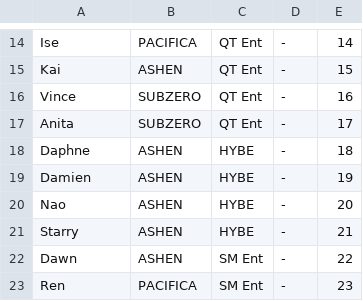
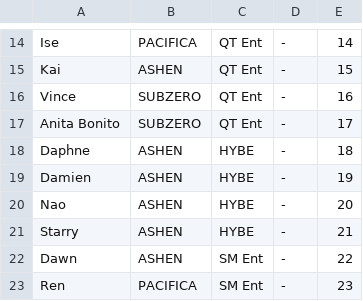
Before and after one commit to StanPlanet/ranker, a CSV file: trainee_info.csv, drawn as a sheet; only a part is shown, gaps mark what is left out.

Commit message:
Update trainee_info.csv

```diff
--- a/trainee_info.csv
+++ b/trainee_info.csv
@@ -16,3 +16,3 @@
 "Vince","SUBZERO","QT Ent","-","16"
-"Anita","SUBZERO","QT Ent","-","17"
+"Anita Bonito","SUBZERO","QT Ent","-","17"
 "Daphne","ASHEN","HYBE","-","18"
```
